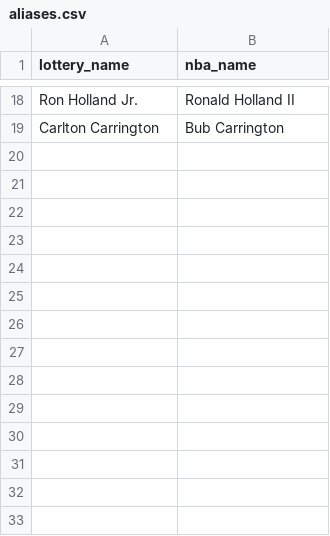
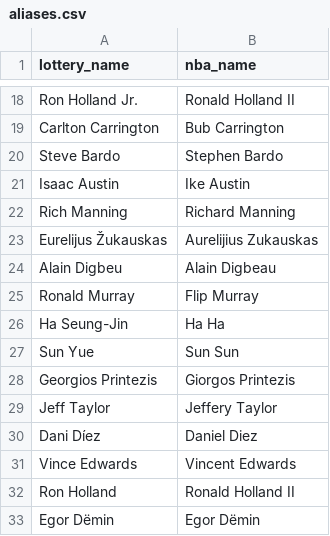
Before and after one commit to ismayc/draft-potential-by-team, a CSV file: data/manual/aliases.csv, drawn as a sheet; only a part is shown, gaps mark what is left out.

```diff
--- a/data/manual/aliases.csv
+++ b/data/manual/aliases.csv
@@ -19 +19,15 @@ Ron Holland Jr.,Ronald Holland II
 Carlton Carrington,Bub Carrington
+Steve Bardo,Stephen Bardo
+Isaac Austin,Ike Austin
+Rich Manning,Richard Manning
+Eurelijus Žukauskas,Aurelijius Zukauskas
+Alain Digbeu,Alain Digbeau
+Ronald Murray,Flip Murray
+Ha Seung-Jin,Ha Ha
+Sun Yue,Sun Sun
+Georgios Printezis,Giorgos Printezis
+Jeff Taylor,Jeffery Taylor
+Dani Díez,Daniel Diez
+Vince Edwards,Vincent Edwards
+Ron Holland,Ronald Holland II
+Egor Dёmin,Egor Dëmin
```
Also changed, not shown: output/colleges.csv, output/colleges_r.csv, 57 other files.
